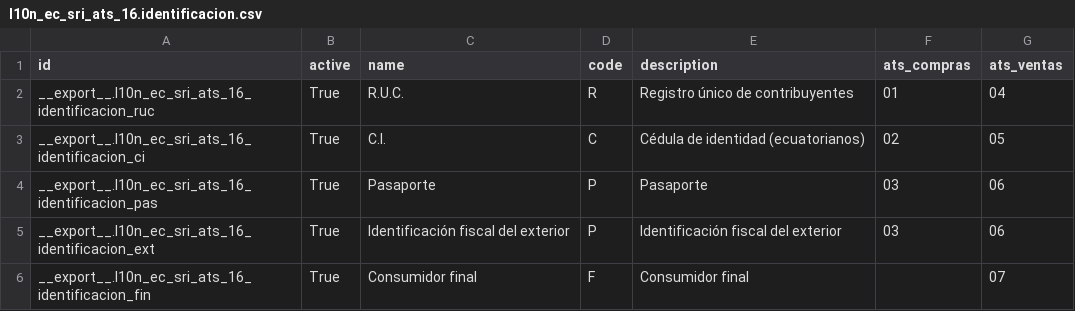
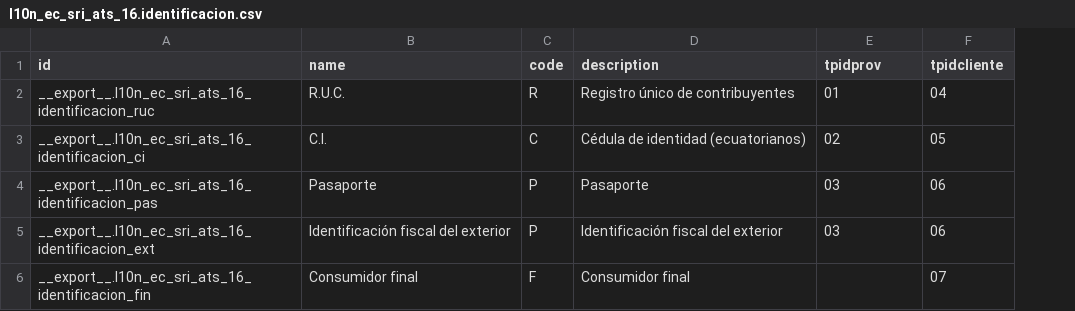
Before and after one commit to coodec/l10n_ec, a CSV file: l10n_ec_sri_ats_16/data/l10n_ec_sri_ats_16.identificacion.csv, drawn as a sheet; removed rows and columns are numbered as before the commit, all else as after; the diff names each change by its address in the sheet, - before the commit and + after, or states it on an @@ line.

```diff
--- a/l10n_ec_sri_ats_16/data/l10n_ec_sri_ats_16.identificacion.csv
+++ b/l10n_ec_sri_ats_16/data/l10n_ec_sri_ats_16.identificacion.csv
-column B (active), rows 2-6: all True
-E1: ats_compras
+E1: tpidprov
-F1: ats_ventas
+F1: tpidcliente
```
Also changed, not shown: l10n_ec_sri_16/data/account.fiscal.position.csv, 16 other files.
